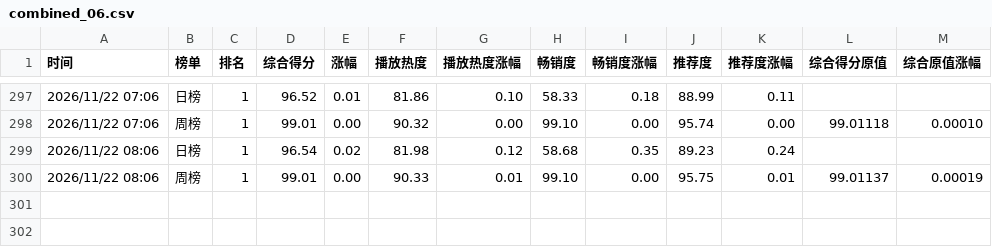
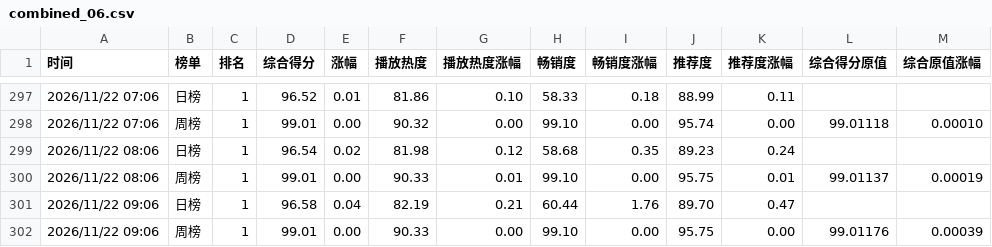
Before and after one commit to haanhaanL/mzc051, a CSV file: combined_06.csv, drawn as a sheet; only a part is shown, gaps mark what is left out.

```diff
--- a/combined_06.csv
+++ b/combined_06.csv
@@ -300 +300,3 @@
 2026/11/22 08:06,周榜,1,99.01,0.00,90.33,0.01,99.10,0.00,95.75,0.01,99.01137,0.00019
+2026/11/22 09:06,日榜,1,96.58,0.04,82.19,0.21,60.44,1.76,89.70,0.47,,
+2026/11/22 09:06,周榜,1,99.01,0.00,90.33,0.00,99.10,0.00,95.75,0.00,99.01176,0.00039
```
Also changed, not shown: daily.csv, weekly.csv.
